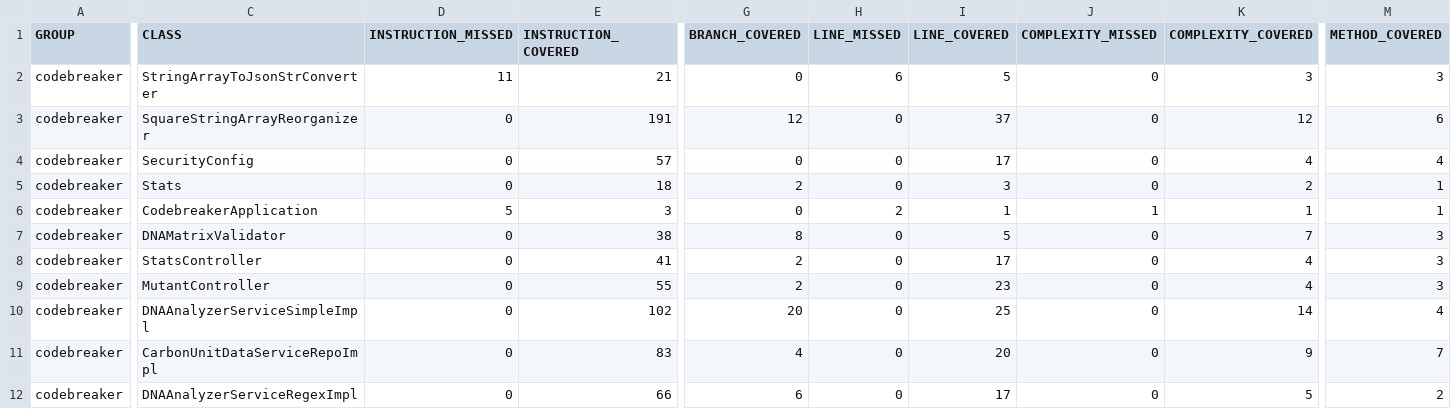
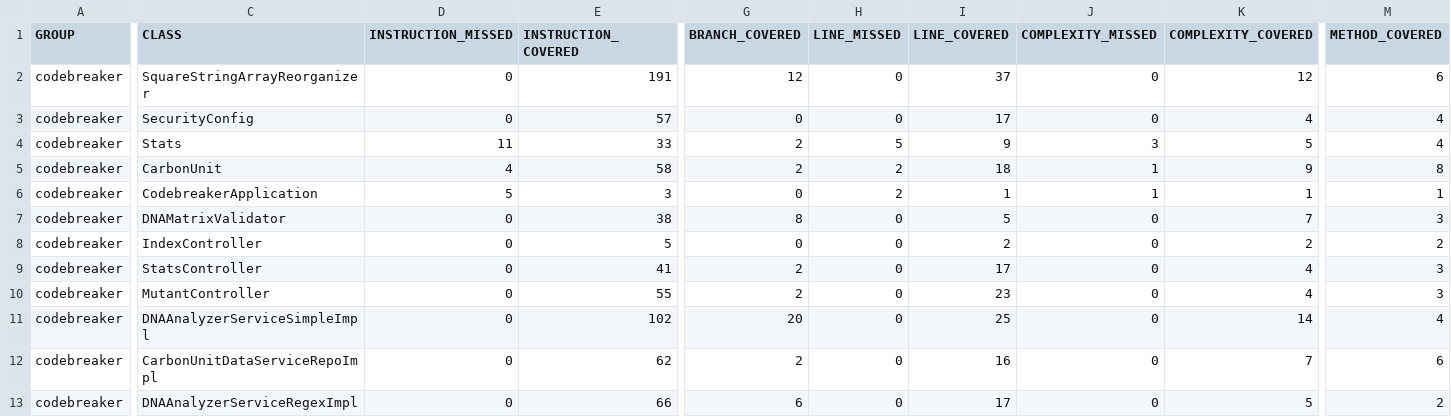
Before and after one commit to lgiusti84/codebreaker, a CSV file: report/jacoco.csv, drawn as a sheet; only a part is shown, gaps mark what is left out; removed rows and columns are numbered as before the commit, all else as after; rows hold the shown columns only; the diff covers the shown part only; the diff names each change by its address in the sheet, - before the commit and + after, or states it on an @@ line.

Commit message:
Updated coverage report

```diff
--- a/report/jacoco.csv
+++ b/report/jacoco.csv
-row 2: codebreaker | StringArrayToJsonStrConverter | 11 | 21 | 0 | 6 | 5 | 0 | 3 | 3
-D4 (INSTRUCTION_MISSED): 0
+D4 (INSTRUCTION_MISSED): 11
-E4 (INSTRUCTION_COVERED): 18
+E4 (INSTRUCTION_COVERED): 33
-H4 (LINE_MISSED): 0
+H4 (LINE_MISSED): 5
-I4 (LINE_COVERED): 3
+I4 (LINE_COVERED): 9
-J4 (COMPLEXITY_MISSED): 0
+J4 (COMPLEXITY_MISSED): 3
-K4 (COMPLEXITY_COVERED): 2
+K4 (COMPLEXITY_COVERED): 5
-M4 (METHOD_COVERED): 1
+M4 (METHOD_COVERED): 4
+row 5: codebreaker | CarbonUnit | 4 | 58 | 2 | 2 | 18 | 1 | 9 | 8
+row 8: codebreaker | IndexController | 0 | 5 | 0 | 0 | 2 | 0 | 2 | 2
-E12 (INSTRUCTION_COVERED): 83
+E12 (INSTRUCTION_COVERED): 62
-G12 (BRANCH_COVERED): 4
+G12 (BRANCH_COVERED): 2
-I12 (LINE_COVERED): 20
+I12 (LINE_COVERED): 16
-K12 (COMPLEXITY_COVERED): 9
+K12 (COMPLEXITY_COVERED): 7
-M12 (METHOD_COVERED): 7
+M12 (METHOD_COVERED): 6
```
Also changed, not shown: 1 edited cell elsewhere in this file, 21 other files.
